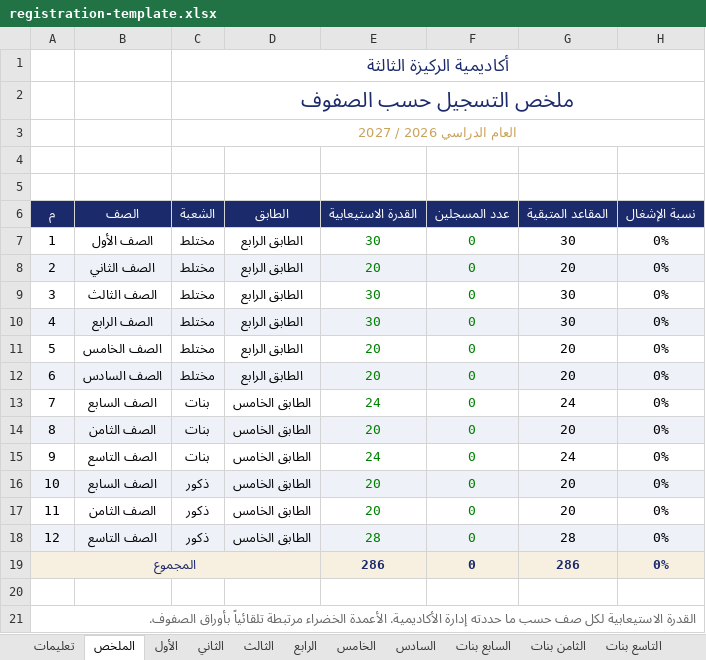
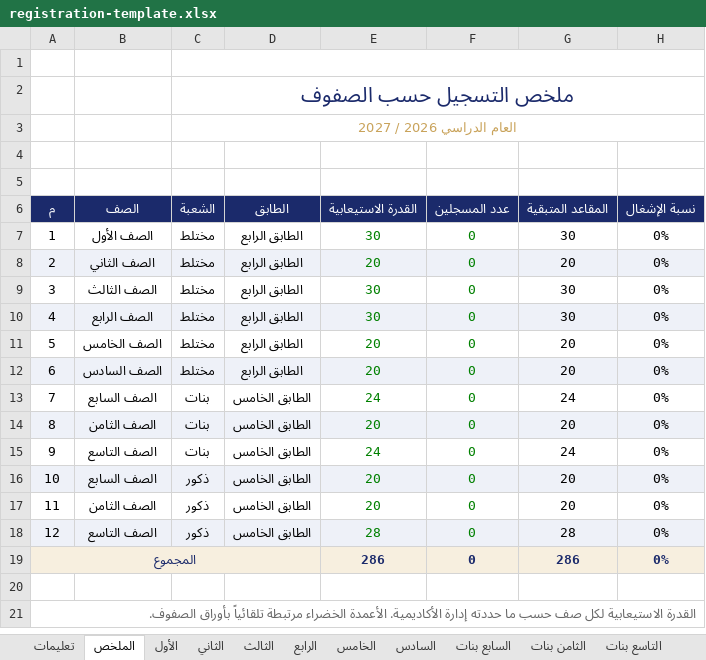
Before and after one commit to ahmedhmmad/evaluation, an Excel workbook: registration-template.xlsx, sheet الملخص, drawn as a sheet; values as stored, in another font and other column widths than the file's, no borders; charts and pictures and conditional formats not drawn; the diff names each change by its address in the sheet, - before the commit and + after, or states it on an @@ line.

```diff
--- a/registration-template.xlsx (sheet الملخص)
+++ b/registration-template.xlsx (sheet الملخص)
-C1 (الشعبة): أكاديمية الركيزة الثالثة
+C1 (الشعبة): (empty)
```
Also changed, not shown: sheet الثامن بنات, sheet السابع ذكور, sheet الثامن ذكور, sheet الثاني, sheet الخامس, sheet السادس, 6 more sheets, charts or pictures, 1 other file.
